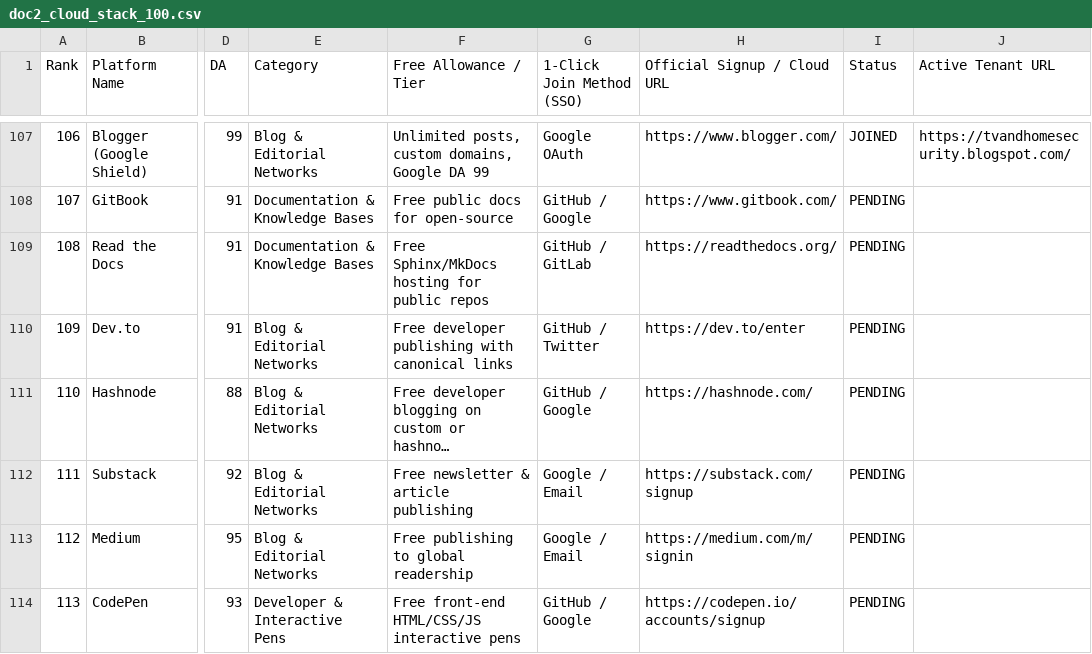
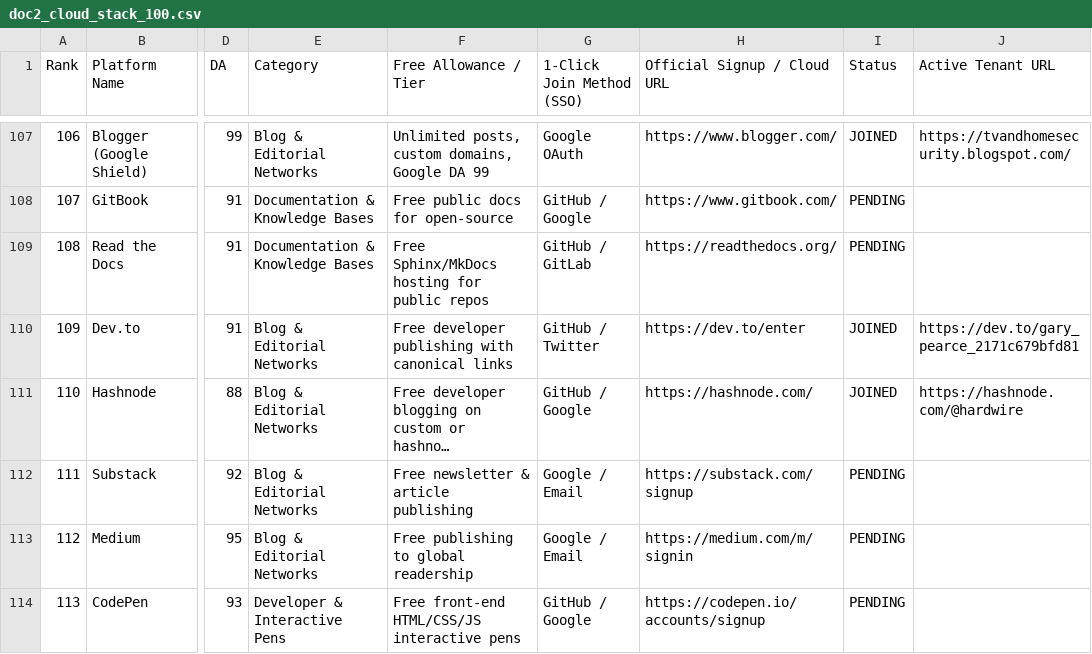
Before and after one commit to gazpearce/cctv-security-hub, a CSV file: doc2_cloud_stack_100.csv, drawn as a sheet; only a part is shown, gaps mark what is left out; long unchanged cells end in …; the diff names each change by its address in the sheet, - before the commit and + after, or states it on an @@ line.

Commit message:
feat(onboarding): onboard DEV.to and Hashnode (58 joined); harden verify_no_root_anchors

```diff
--- a/doc2_cloud_stack_100.csv
+++ b/doc2_cloud_stack_100.csv
-I110:I111 (Status): PENDING
+I110:I111 (Status): JOINED
-J110 (Active Tenant URL): (empty)
+J110 (Active Tenant URL): https://dev.to/gary_pearce_2171c679bfd81
-J111 (Active Tenant URL): (empty)
+J111 (Active Tenant URL): https://hashnode.com/@hardwire
```
Also changed, not shown: 3 other files.
